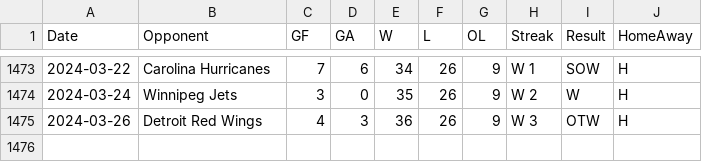
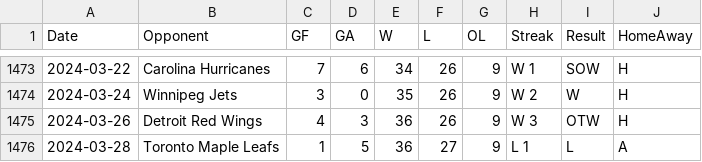
Before and after one commit to jeffreyz374/Ovi-Gretzky-Comparison-Project, a CSV file: Data/ovi-potential-games.csv, drawn as a sheet; only a part is shown, gaps mark what is left out; the diff names each change by its address in the sheet, - before the commit and + after, or states it on an @@ line.

Commit message:
added game for March 28th

```diff
--- a/Data/ovi-potential-games.csv
+++ b/Data/ovi-potential-games.csv
+row 1476: 2024-03-28 | Toronto Maple Leafs | 1 | 5 | 36 | 27 | 9 | L 1 | L | A
```
